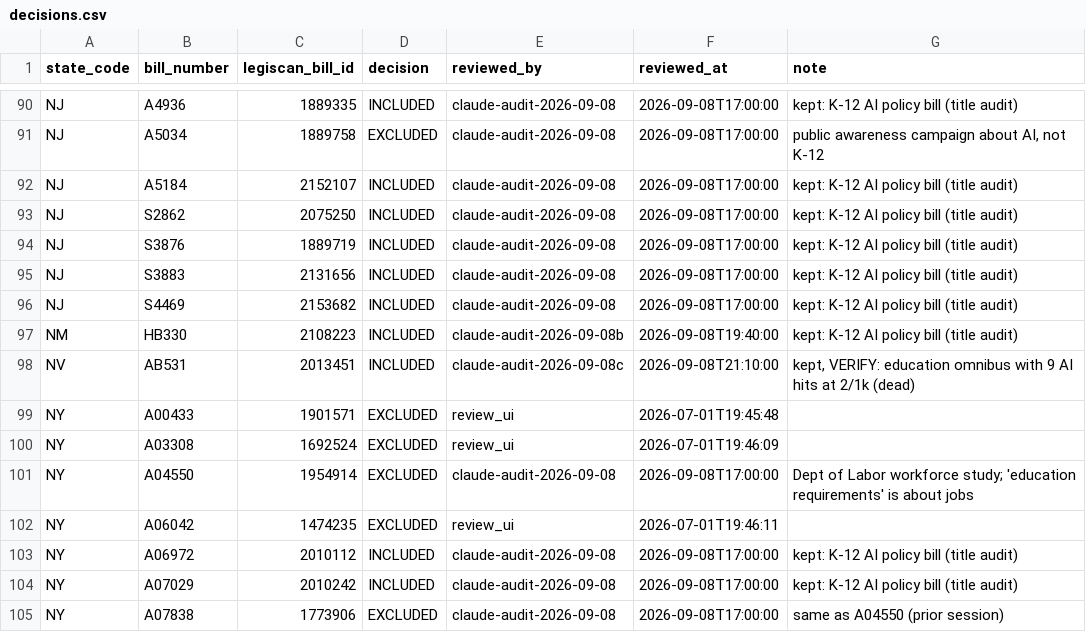
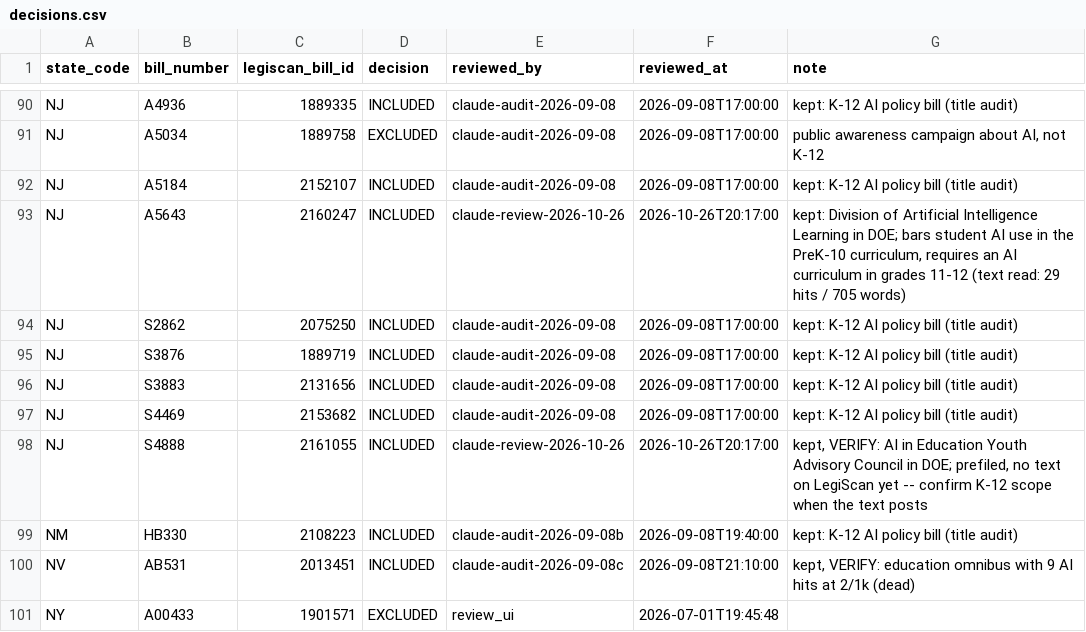
Before and after one commit to dmcgeary76/ailegmap, a CSV file: backend/data/decisions.csv, drawn as a sheet; only a part is shown, gaps mark what is left out; the shorter side is filled out with more unchanged rows; the diff names each change by its address in the sheet, - before the commit and + after, or states it on an @@ line.

```diff
--- a/backend/data/decisions.csv
+++ b/backend/data/decisions.csv
+row 93: NJ | A5643 | 2160247 | INCLUDED | claude-review-2026-10-26 | 2026-10-26T20:17:00 | kept: Division of Artificial Intelligence Learning in DOE; bars student AI use in the PreK-10 curriculum, requires an AI curriculum in grades 11-12 (text read: 29 hits / 705 words)
+row 98: NJ | S4888 | 2161055 | INCLUDED | claude-review-2026-10-26 | 2026-10-26T20:17:00 | kept, VERIFY: AI in Education Youth Advisory Council in DOE; prefiled, no text on LegiScan yet -- confirm K-12 scope when the text posts
```
Also changed, not shown: 2 other files.
